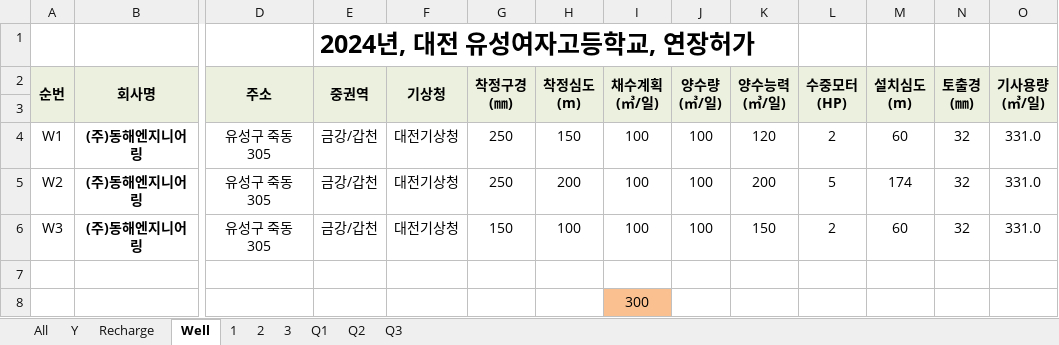
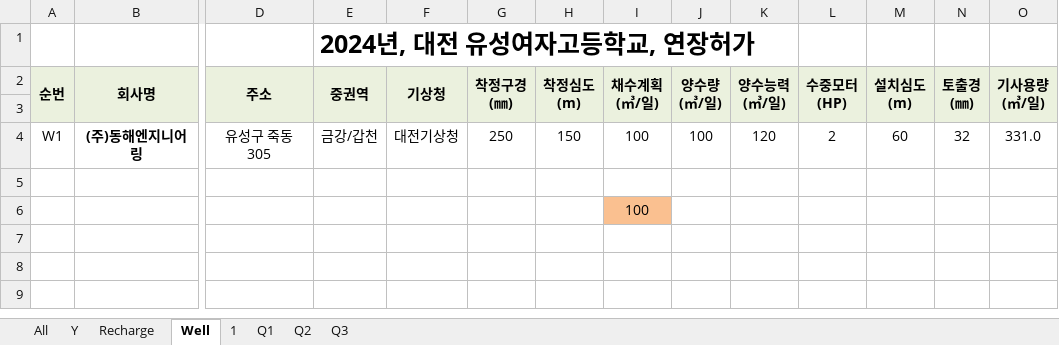
Before and after one commit to ihanseol/02_Excel2, an Excel workbook: 01_Acquifer Pumping Test/03_기본관정데이타/B3_기본관정 데이타 지열공 - 30공 , 2024-06-27.xlsm, sheet Well, drawn as a sheet; only a part is shown, gaps mark what is left out; values as stored, in another font and other column widths than the file's, no borders; charts and pictures not drawn; removed rows and columns are numbered as before the commit, all else as after; rows hold the shown columns only; the diff names each change by its address in the sheet, - before the commit and + after, or states it on an @@ line.

```diff
--- a/01_Acquifer Pumping Test/03_기본관정데이타/B3_기본관정 데이타 지열공 - 30공 , 2024-06-27.xlsm (sheet Well)
+++ b/01_Acquifer Pumping Test/03_기본관정데이타/B3_기본관정 데이타 지열공 - 30공 , 2024-06-27.xlsm (sheet Well)
-sheet tab: 2
-sheet tab: 3
-row 5: W2 | (주)동해엔지니어링 | 유성구 죽동 305 | 금강/갑천 | 대전기상청 | 250 | 200 | 100 | 100 | 200 | 5 | 174 | 32 | 331.0
-row 6: W3 | (주)동해엔지니어링 | 유성구 죽동 305 | 금강/갑천 | 대전기상청 | 150 | 100 | 100 | 100 | 150 | 2 | 60 | 32 | 331.0
-I6 (채수계획 (㎥/일)): 300
+I6 (채수계획 (㎥/일)): 100
```
Also changed, not shown: sheet Recharge, sheet 1, charts or pictures, 17 other files.
